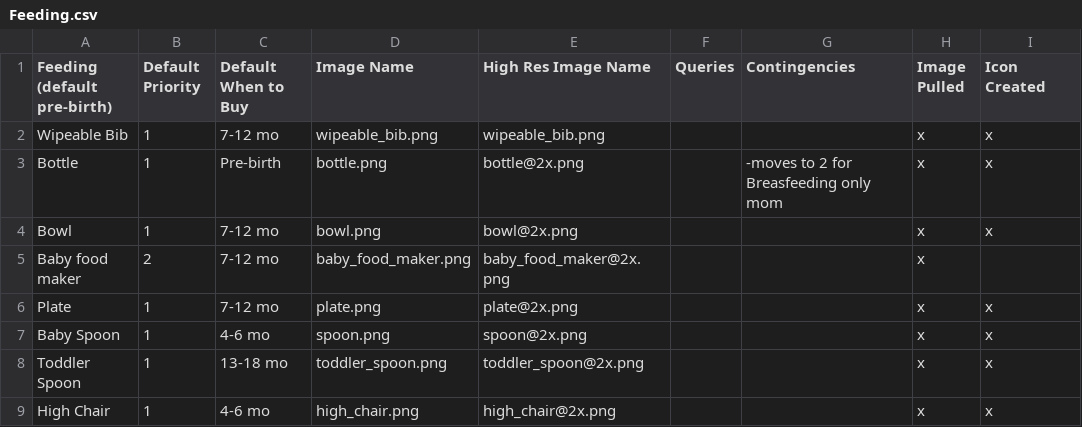
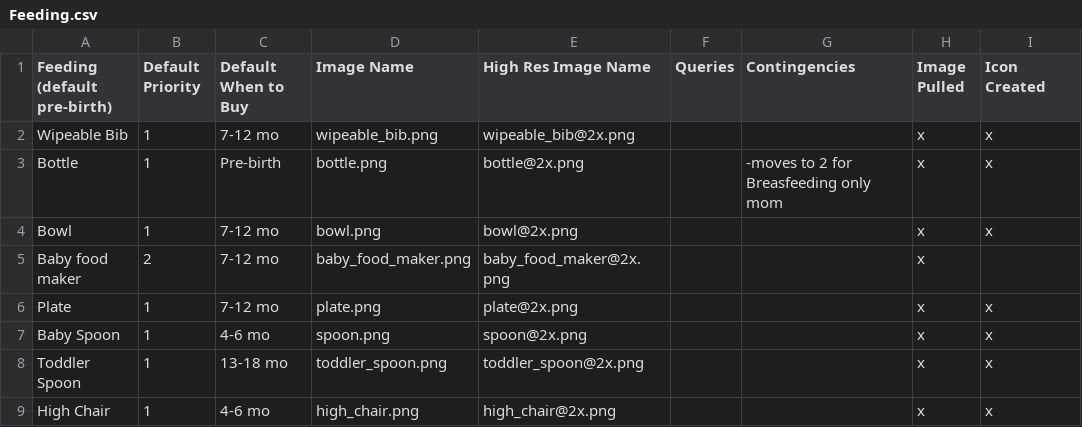
Before and after one commit to aschiavoni/mamajamas, a CSV file: db/seeds/Feeding.csv, drawn as a sheet; only a part is shown; the diff names each change by its address in the sheet, - before the commit and + after, or states it on an @@ line.

```diff
--- a/db/seeds/Feeding.csv
+++ b/db/seeds/Feeding.csv
-E2 (High Res Image Name): wipeable_bib.png
+E2 (High Res Image Name): wipeable_bib@2x.png
```
Also changed, not shown: db/seeds/Clothing.csv.
